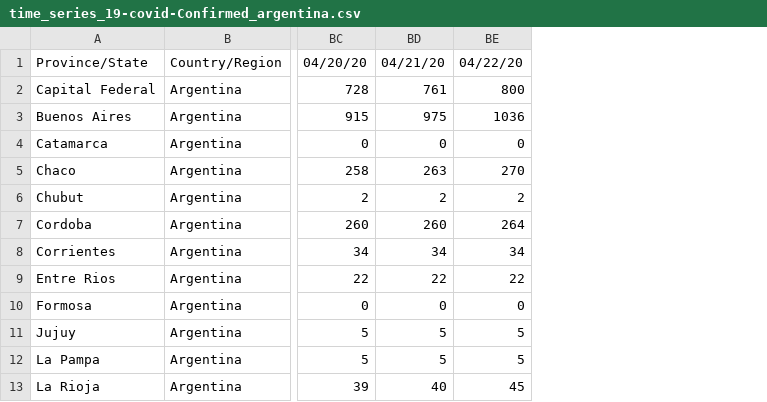
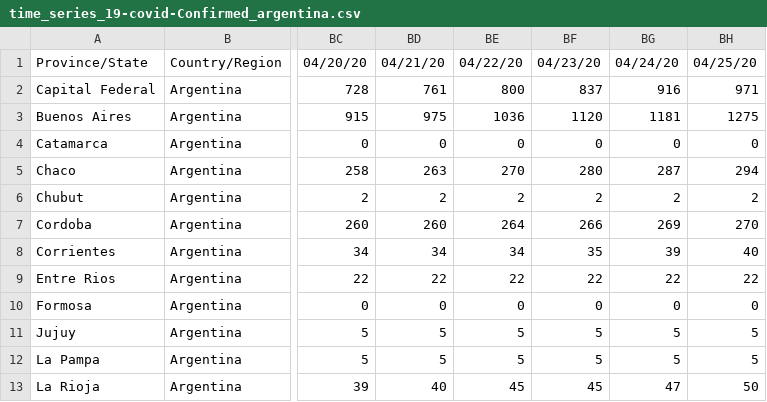
Before and after one commit to cristianrohr/covid19ARgentina_stats, a CSV file: data/time_series_19-covid-Confirmed_argentina.csv, drawn as a sheet; only a part is shown, gaps mark what is left out; the diff names each change by its address in the sheet, - before the commit and + after, or states it on an @@ line.

```diff
--- a/data/time_series_19-covid-Confirmed_argentina.csv
+++ b/data/time_series_19-covid-Confirmed_argentina.csv
+column BF, rows 1-13: 04/23/20 | 837 | 1120 | 0 | 280 | 2 | 266 | 35 | 22 | 0 | 5 | 5 | 45
+column BG, rows 1-13: 04/24/20 | 916 | 1181 | 0 | 287 | 2 | 269 | 39 | 22 | 0 | 5 | 5 | 47
+column BH, rows 1-13: 04/25/20 | 971 | 1275 | 0 | 294 | 2 | 270 | 40 | 22 | 0 | 5 | 5 | 50
```
Also changed, not shown: data/time_series_19-covid-Deaths_argentina.csv, data/time_series_19-covid-Recovered_argentina.csv, 1 other file.
